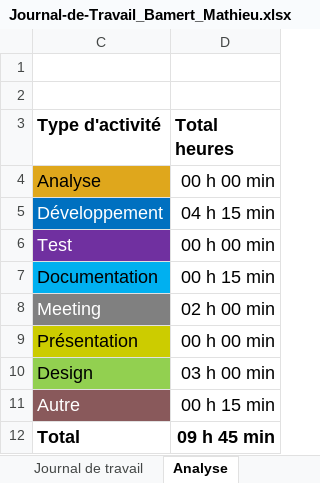
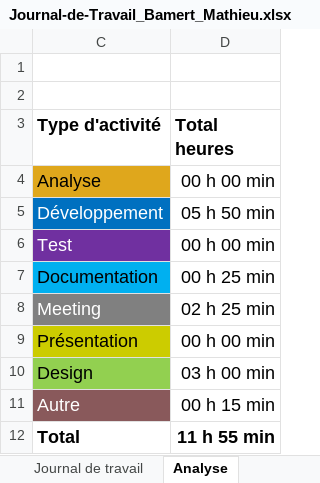
Before and after one commit to MBAMER/P_AppMobile_Mathieu_Bamert, an Excel workbook: Journal-de-Travail_Bamert_Mathieu.xlsx, sheet Analyse, drawn as a sheet; values as stored, in another font and other column widths than the file's, no borders; charts and pictures not drawn; the diff names each change by its address in the sheet, - before the commit and + after, or states it on an @@ line.

```diff
--- a/Journal-de-Travail_Bamert_Mathieu.xlsx (sheet Analyse)
+++ b/Journal-de-Travail_Bamert_Mathieu.xlsx (sheet Analyse)
-D5 (Total heures): 04 h 15 min
+D5 (Total heures): 05 h 50 min
-D7 (Total heures): 00 h 15 min
+D7 (Total heures): 00 h 25 min
-D8 (Total heures): 02 h 00 min
+D8 (Total heures): 02 h 25 min
-D12 (Total heures): 09 h 45 min
+D12 (Total heures): 11 h 55 min
```
Also changed, not shown: sheet Journal de travail, hidden cells, charts or pictures.
